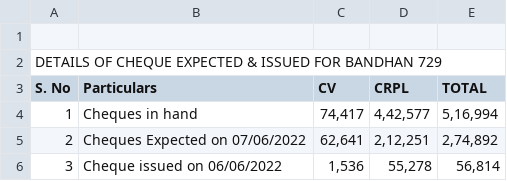
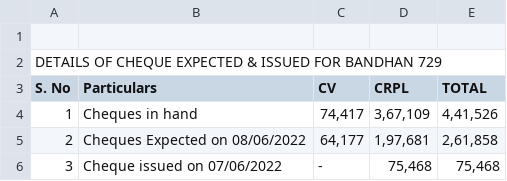
Before and after one commit to Accmaha/Accmaha, a CSV file: summary.csv, drawn as a sheet.

Commit message:
Add files via upload

```diff
--- a/summary.csv
+++ b/summary.csv
@@ -3,7 +3,7 @@ DETAILS OF CHEQUE EXPECTED & ISSUED FOR BANDHAN 729,,,,,,,
 S. No,Particulars,CV,CRPL,TOTAL,,,
-1,Cheques in hand ," 74,417 "," 4,42,577 "," 5,16,994 ",,,
-2,"Cheques Expected on 07/06/2022
-
-"," 62,641 "," 2,12,251 "," 2,74,892 ",,,
-3,"Cheque issued on 06/06/2022
-"," 1,536 "," 55,278 "," 56,814 ",,,
+1,Cheques in hand ," 74,417 "," 3,67,109 "," 4,41,526 ",,,
+2,"Cheques Expected on 08/06/2022
+
+"," 64,177 "," 1,97,681 "," 2,61,858 ",,,
+3,"Cheque issued on 07/06/2022
+", -   ," 75,468 "," 75,468 ",,,
```
